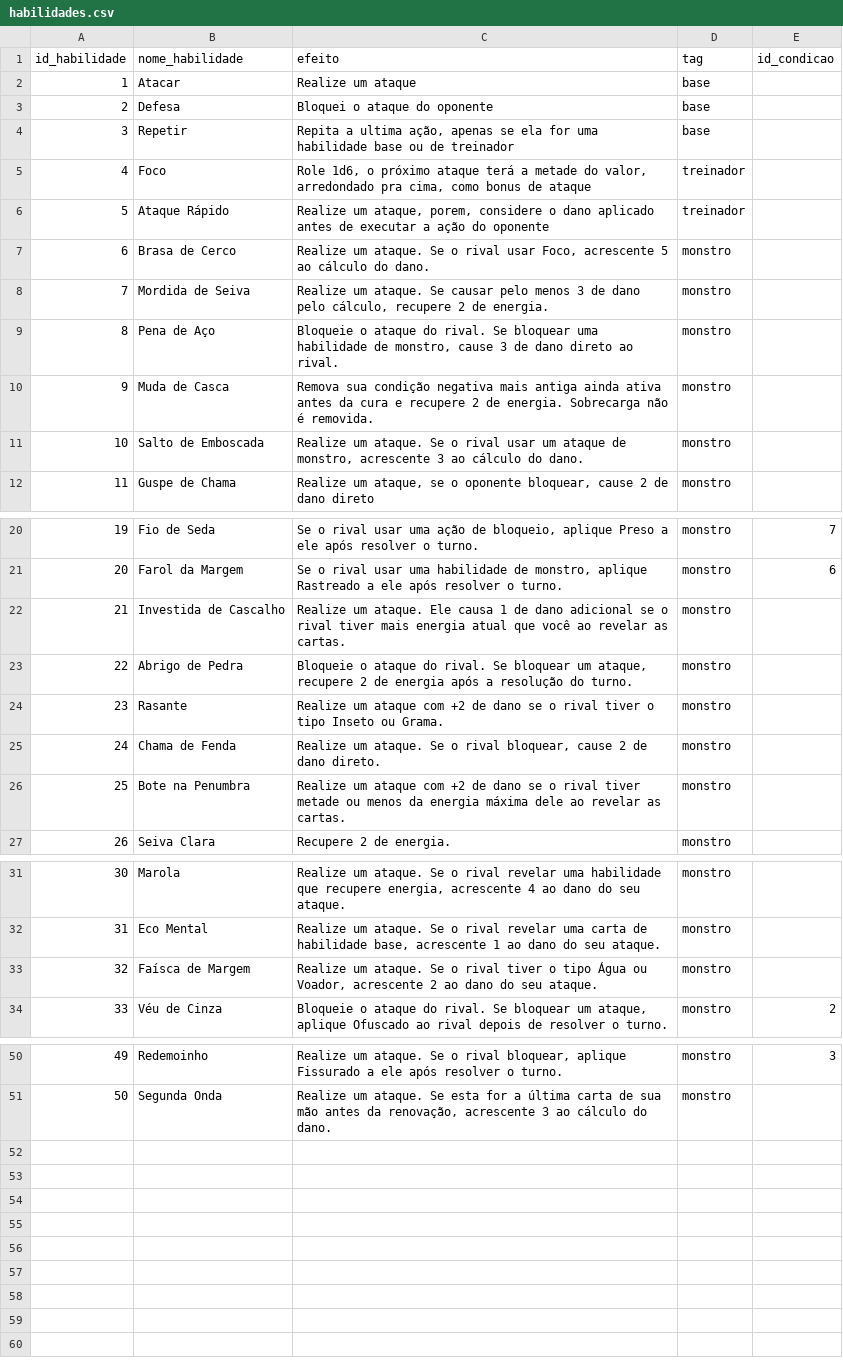
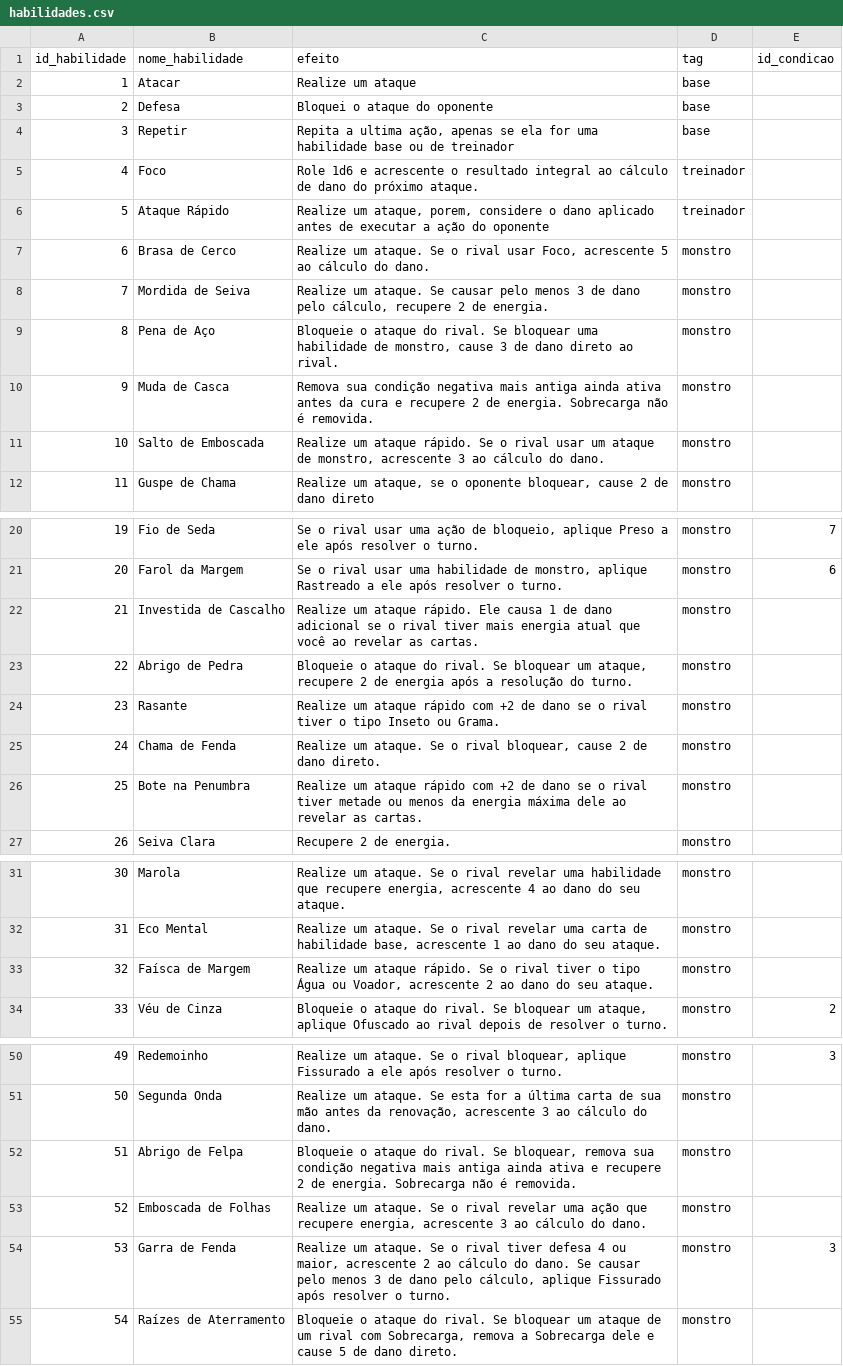
Before and after one commit to MarcosVBA/CatchAllBG, a CSV file: cartas/habilidades.csv, drawn as a sheet; only a part is shown, gaps mark what is left out.

```diff
--- a/cartas/habilidades.csv
+++ b/cartas/habilidades.csv
@@ -4,3 +4,3 @@ id_habilidade,nome_habilidade,efeito,tag,id_condicao
 3,Repetir,"Repita a ultima ação, apenas se ela for uma habilidade base ou de treinador",base,
-4,Foco,"Role 1d6, o próximo ataque terá a metade do valor, arredondado pra cima, como bonus de ataque",treinador,
+4,Foco,"Role 1d6 e acrescente o resultado integral ao cálculo de dano do próximo ataque.",treinador,
 5,Ataque Rápido,"Realize um ataque, porem, considere o dano aplicado antes de executar a ação do oponente",treinador,
@@ -10,3 +10,3 @@ id_habilidade,nome_habilidade,efeito,tag,id_condicao
 9,Muda de Casca,Remova sua condição negativa mais antiga ainda ativa antes da cura e recupere 2 de energia. Sobrecarga não é removida.,monstro,
-10,Salto de Emboscada,"Realize um ataque. Se o rival usar um ataque de monstro, acrescente 3 ao cálculo do dano.",monstro,
+10,Salto de Emboscada,"Realize um ataque rápido. Se o rival usar um ataque de monstro, acrescente 3 ao cálculo do dano.",monstro,
 11,Guspe de Chama,"Realize um ataque, se o oponente bloquear, cause 2 de dano direto",monstro,
@@ -21,7 +21,7 @@ id_habilidade,nome_habilidade,efeito,tag,id_condicao
 20,Farol da Margem,"Se o rival usar uma habilidade de monstro, aplique Rastreado a ele após resolver o turno.",monstro,6
-21,Investida de Cascalho,Realize um ataque. Ele causa 1 de dano adicional se o rival tiver mais energia atual que você ao revelar as cartas.,monstro,
+21,Investida de Cascalho,Realize um ataque rápido. Ele causa 1 de dano adicional se o rival tiver mais energia atual que você ao revelar as cartas.,monstro,
 22,Abrigo de Pedra,"Bloqueie o ataque do rival. Se bloquear um ataque, recupere 2 de energia após a resolução do turno.",monstro,
-23,Rasante,Realize um ataque com +2 de dano se o rival tiver o tipo Inseto ou Grama.,monstro,
+23,Rasante,Realize um ataque rápido com +2 de dano se o rival tiver o tipo Inseto ou Grama.,monstro,
 24,Chama de Fenda,"Realize um ataque. Se o rival bloquear, cause 2 de dano direto.",monstro,
-25,Bote na Penumbra,Realize um ataque com +2 de dano se o rival tiver metade ou menos da energia máxima dele ao revelar as cartas.,monstro,
+25,Bote na Penumbra,Realize um ataque rápido com +2 de dano se o rival tiver metade ou menos da energia máxima dele ao revelar as cartas.,monstro,
 26,Seiva Clara,Recupere 2 de energia.,monstro,
@@ -32,3 +32,3 @@ id_habilidade,nome_habilidade,efeito,tag,id_condicao
 31,Eco Mental,"Realize um ataque. Se o rival revelar uma carta de habilidade base, acrescente 1 ao dano do seu ataque.",monstro,
-32,Faísca de Margem,"Realize um ataque. Se o rival tiver o tipo Água ou Voador, acrescente 2 ao dano do seu ataque.",monstro,
+32,Faísca de Margem,"Realize um ataque rápido. Se o rival tiver o tipo Água ou Voador, acrescente 2 ao dano do seu ataque.",monstro,
 33,Véu de Cinza,"Bloqueie o ataque do rival. Se bloquear um ataque, aplique Ofuscado ao rival depois de resolver o turno.",monstro,2
@@ -51 +51,5 @@ id_habilidade,nome_habilidade,efeito,tag,id_condicao
 50,Segunda Onda,"Realize um ataque. Se esta for a última carta de sua mão antes da renovação, acrescente 3 ao cálculo do dano.",monstro,
+51,Abrigo de Felpa,"Bloqueie o ataque do rival. Se bloquear, remova sua condição negativa mais antiga ainda ativa e recupere 2 de energia. Sobrecarga não é removida.",monstro,
+52,Emboscada de Folhas,"Realize um ataque. Se o rival revelar uma ação que recupere energia, acrescente 3 ao cálculo do dano.",monstro,
+53,Garra de Fenda,"Realize um ataque. Se o rival tiver defesa 4 ou maior, acrescente 2 ao cálculo do dano. Se causar pelo menos 3 de dano pelo cálculo, aplique Fissurado após resolver o turno.",monstro,3
+54,Raízes de Aterramento,"Bloqueie o ataque do rival. Se bloquear um ataque de um rival com Sobrecarga, remova a Sobrecarga dele e cause 5 de dano direto.",monstro,
```
Also changed, not shown: cartas/monstros.csv, cartas/treinadores.csv, 18 other files.
